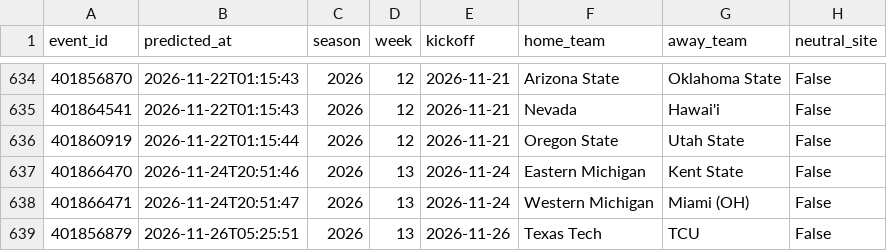
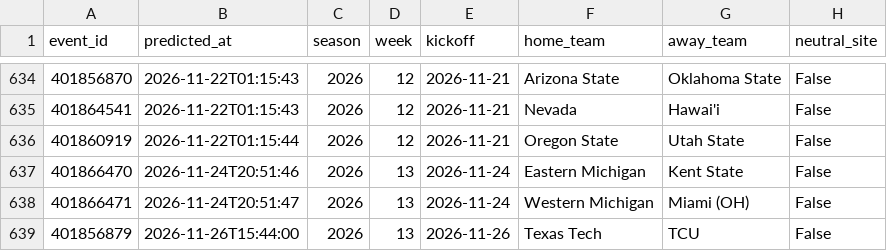
Before and after one commit to golfer1989/cfb-model, a CSV file: data/ledger.csv, drawn as a sheet; only a part is shown, gaps mark what is left out; the diff names each change by its address in the sheet, - before the commit and + after, or states it on an @@ line.

```diff
--- a/data/ledger.csv
+++ b/data/ledger.csv
-B639 (predicted_at): 2026-11-26T05:25:51
+B639 (predicted_at): 2026-11-26T15:44:00
```
Also changed, not shown: data/backtest_preds.csv, data/real_games.csv, 8 other files.
